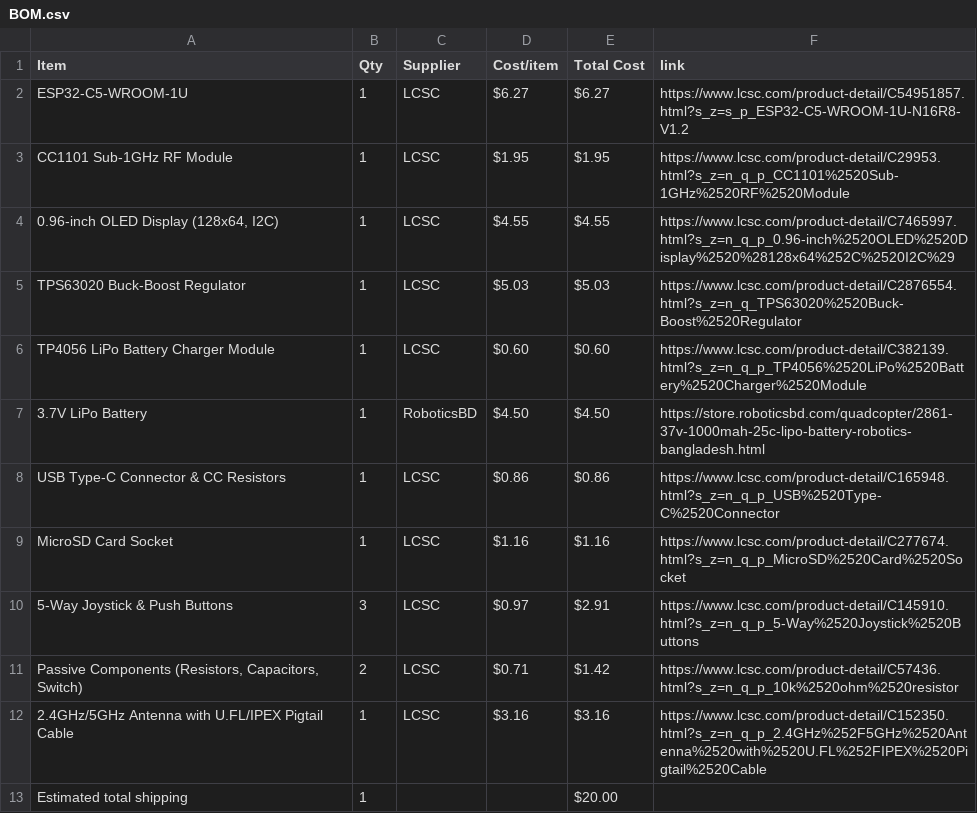
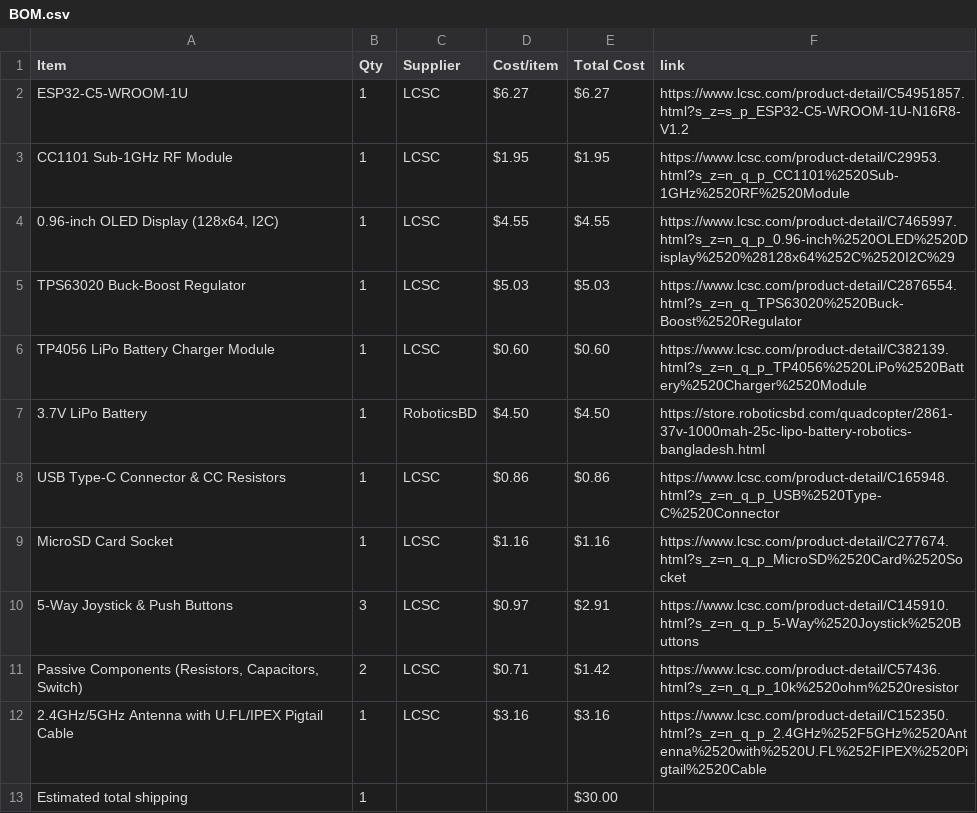
Before and after one commit to itsnobel/AeroDeck, a CSV file: BOM.csv, drawn as a sheet.

Commit message:
Sync AeroDeck from Half Life

```diff
--- a/BOM.csv
+++ b/BOM.csv
@@ -12,2 +12,2 @@ MicroSD Card Socket,1,LCSC,$1.16,$1.16,https://www.lcsc.com/product-detail/C2776
 2.4GHz/5GHz Antenna with U.FL/IPEX Pigtail Cable,1,LCSC,$3.16,$3.16,https://www.lcsc.com/product-detail/C152350.html?s_z=n_q_p_2.4GHz%252F5GHz%2520Antenna%2520with%2520U.FL%252FIPEX%2520Pigtail%2520Cable
-Estimated total shipping,1,,,$20.00,
+Estimated total shipping,1,,,$30.00,
```
